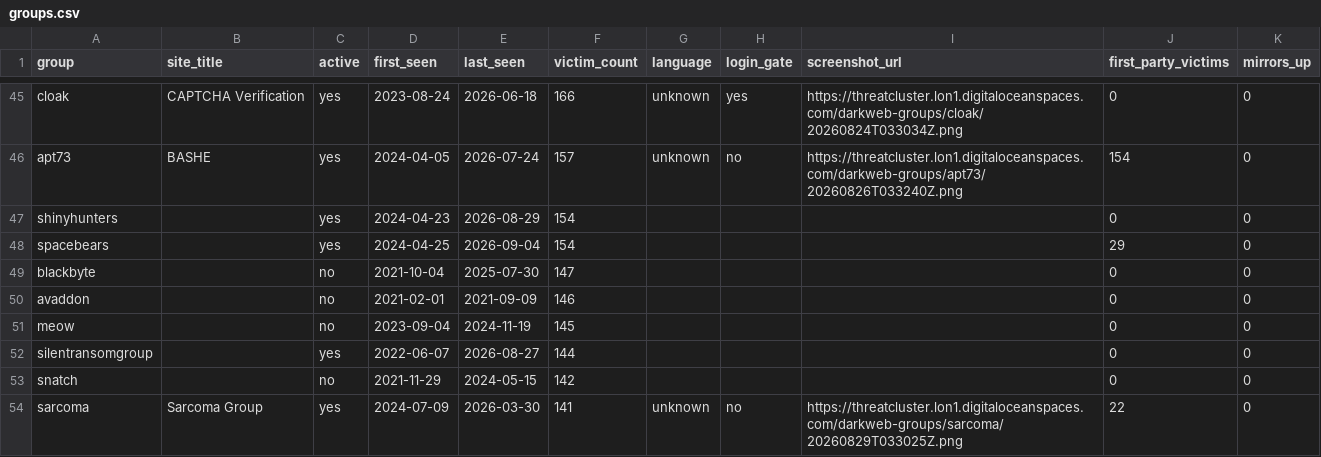
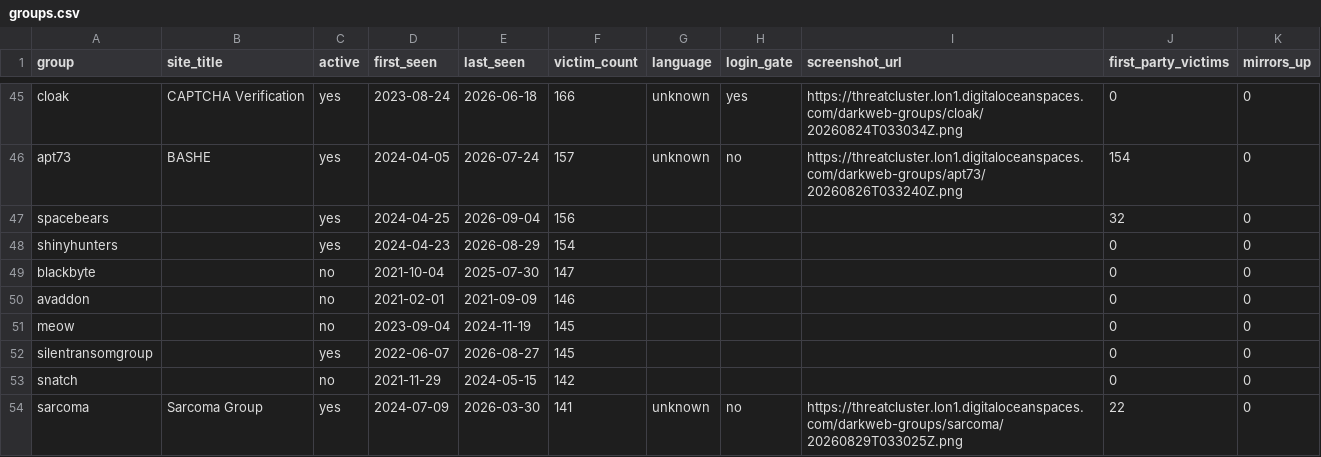
Before and after one commit to Jam0k/Ransomware-Intel, a CSV file: data/groups.csv, drawn as a sheet; only a part is shown, gaps mark what is left out; the diff covers the shown part only.

```diff
--- a/data/groups.csv
+++ b/data/groups.csv
@@ -46,4 +46,4 @@ cloak,CAPTCHA Verification,yes,2023-08-24,2026-06-18,166,unknown,yes,https://thr
 apt73,BASHE,yes,2024-04-05,2026-07-24,157,unknown,no,https://threatcluster.lon1.digitaloceanspaces.com/darkweb-groups/apt73/20260826T033240Z.png,154,0
+spacebears,,yes,2024-04-25,2026-09-04,156,,,,32,0
 shinyhunters,,yes,2024-04-23,2026-08-29,154,,,,0,0
-spacebears,,yes,2024-04-25,2026-09-04,154,,,,29,0
 blackbyte,,no,2021-10-04,2025-07-30,147,,,,0,0
@@ -51,3 +51,3 @@ avaddon,,no,2021-02-01,2021-09-09,146,,,,0,0
 meow,,no,2023-09-04,2024-11-19,145,,,,0,0
-silentransomgroup,,yes,2022-06-07,2026-08-27,144,,,,0,0
+silentransomgroup,,yes,2022-06-07,2026-08-27,145,,,,0,0
 snatch,,no,2021-11-29,2024-05-15,142,,,,0,0
```
Also changed, not shown: 9 added rows, 8 removed rows and 28 edited cells elsewhere in this file, data/onions.csv, data/victims-firstparty.csv, 5 other files.
